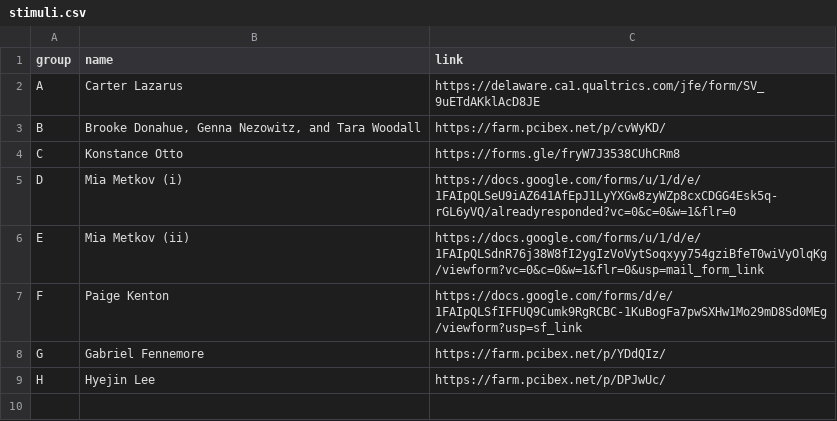
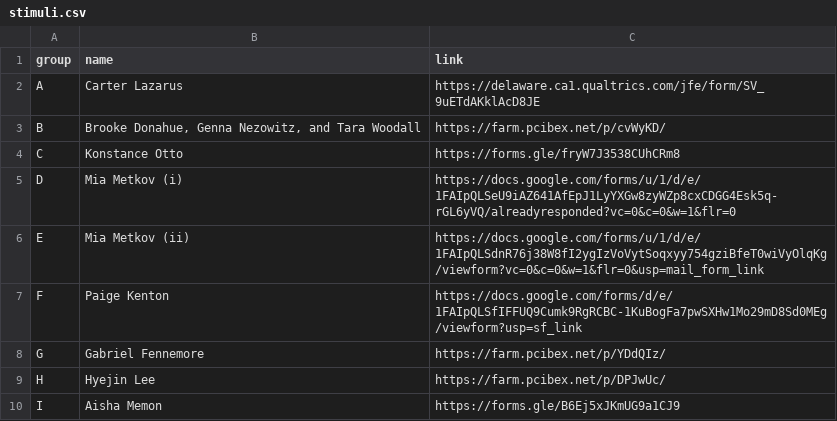
Before and after one commit to mawilson1234/Experiment_Survey, a CSV file: chunk_includes/stimuli.csv, drawn as a sheet; the diff names each change by its address in the sheet, - before the commit and + after, or states it on an @@ line.

Commit message:
update code

```diff
--- a/chunk_includes/stimuli.csv
+++ b/chunk_includes/stimuli.csv
+row 10: I | Aisha Memon | https://forms.gle/B6Ej5xJKmUG9a1CJ9
```
